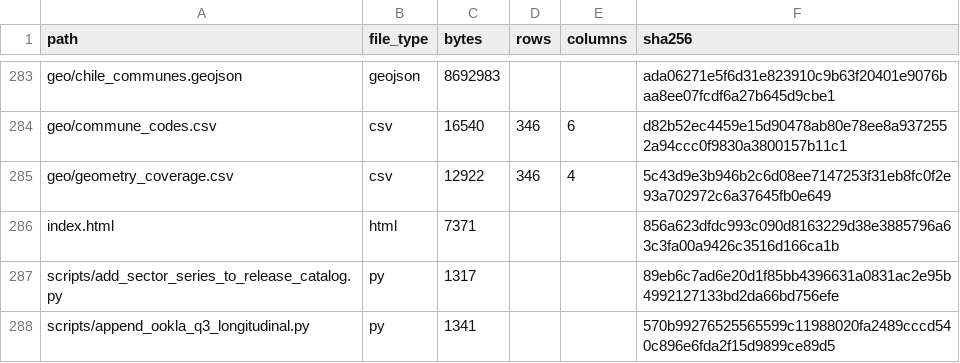
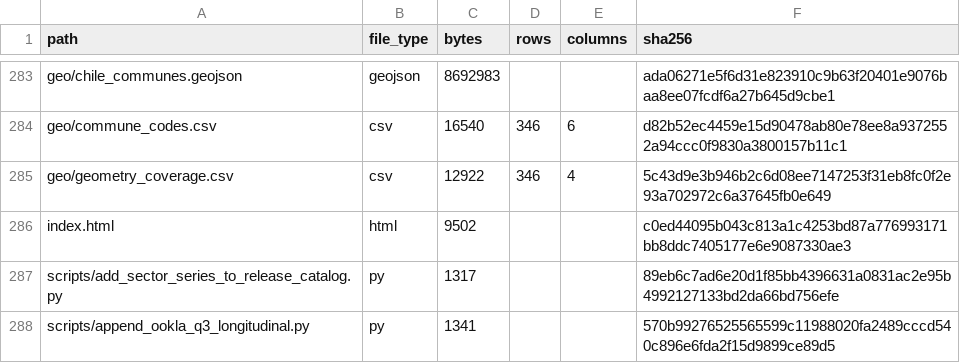
Before and after one commit to selguetagodoy/Chile-Digital-Inclusion, a CSV file: data/metadata/release_manifest.csv, drawn as a sheet; only a part is shown, gaps mark what is left out.

```diff
--- a/data/metadata/release_manifest.csv
+++ b/data/metadata/release_manifest.csv
@@ -285,3 +285,3 @@ geo/commune_codes.csv,csv,16540,346,6,d82b52ec4459e15d90478ab80e78ee8a9372552a94
 geo/geometry_coverage.csv,csv,12922,346,4,5c43d9e3b946b2c6d08ee7147253f31eb8fc0f2e93a702972c6a37645fb0e649
-index.html,html,7371,,,856a623dfdc993c090d8163229d38e3885796a63c3fa00a9426c3516d166ca1b
+index.html,html,9502,,,c0ed44095b043c813a1c4253bd87a776993171bb8ddc7405177e6e9087330ae3
 scripts/add_sector_series_to_release_catalog.py,py,1317,,,89eb6c7ad6e20d1f85bb4396631a0831ac2e95b4992127133bd2da66bd756efe
```
